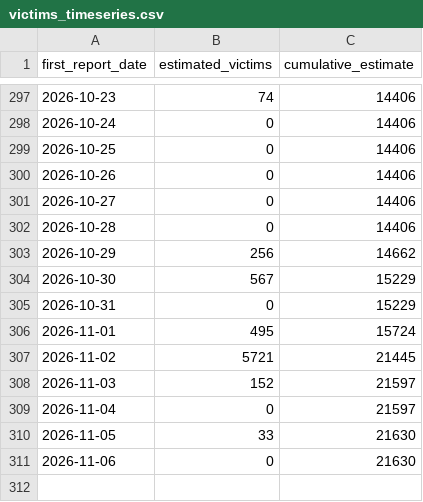
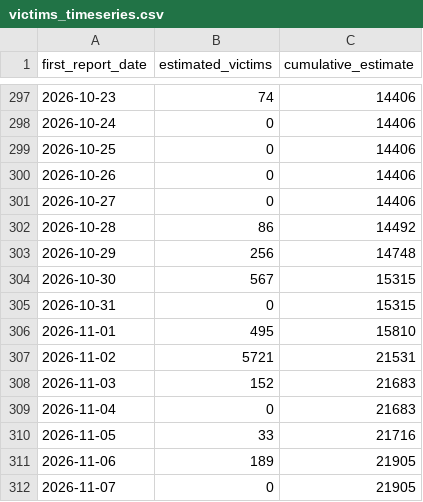
Before and after one commit to tioantawibawa/mbg-monitor, a CSV file: data/victims_timeseries.csv, drawn as a sheet; only a part is shown, gaps mark what is left out.

```diff
--- a/data/victims_timeseries.csv
+++ b/data/victims_timeseries.csv
@@ -301,11 +301,12 @@
 2026-10-27,0,14406
-2026-10-28,0,14406
-2026-10-29,256,14662
-2026-10-30,567,15229
-2026-10-31,0,15229
-2026-11-01,495,15724
-2026-11-02,5721,21445
-2026-11-03,152,21597
-2026-11-04,0,21597
-2026-11-05,33,21630
-2026-11-06,0,21630
+2026-10-28,86,14492
+2026-10-29,256,14748
+2026-10-30,567,15315
+2026-10-31,0,15315
+2026-11-01,495,15810
+2026-11-02,5721,21531
+2026-11-03,152,21683
+2026-11-04,0,21683
+2026-11-05,33,21716
+2026-11-06,189,21905
+2026-11-07,0,21905
```
Also changed, not shown: data/victims_by_province.csv, 4 other files.
